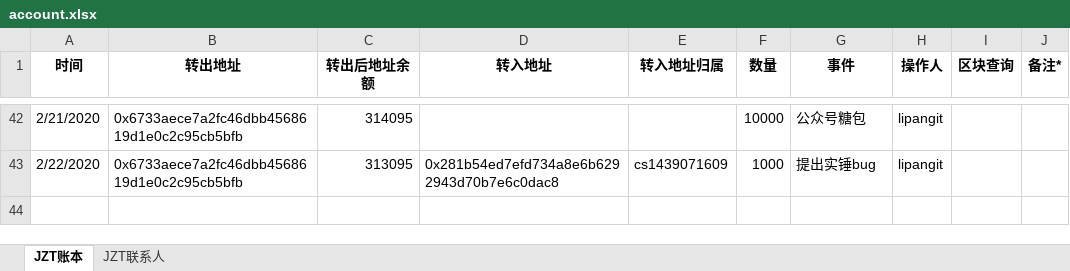
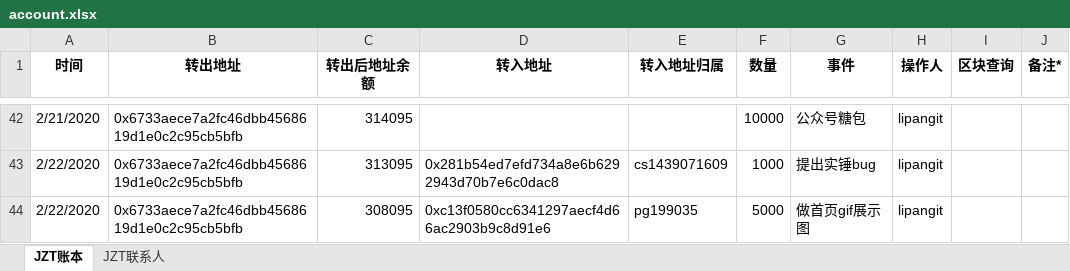
Before and after one commit to Jzvd/JZToken, an Excel workbook: account.xlsx, sheet JZT账本, drawn as a sheet; only a part is shown, gaps mark what is left out; values as stored, in another font and other column widths than the file's, no borders; the diff names each change by its address in the sheet, - before the commit and + after, or states it on an @@ line.

Commit message:
帮忙做gif展示图

```diff
--- a/account.xlsx (sheet JZT账本)
+++ b/account.xlsx (sheet JZT账本)
+row 44: 2/22/2020 | 0x6733aece7a2fc46dbb4568619d1e0c2c95cb5bfb | 308095 | 0xc13f0580cc6341297aecf4d66ac2903b9c8d91e6 | pg199035 | 5000 | 做首页gif展示图 | lipangit
```
